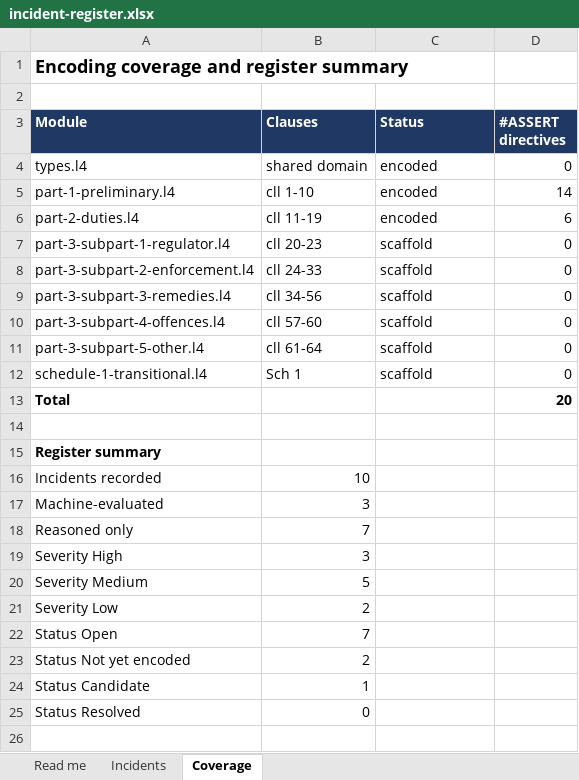
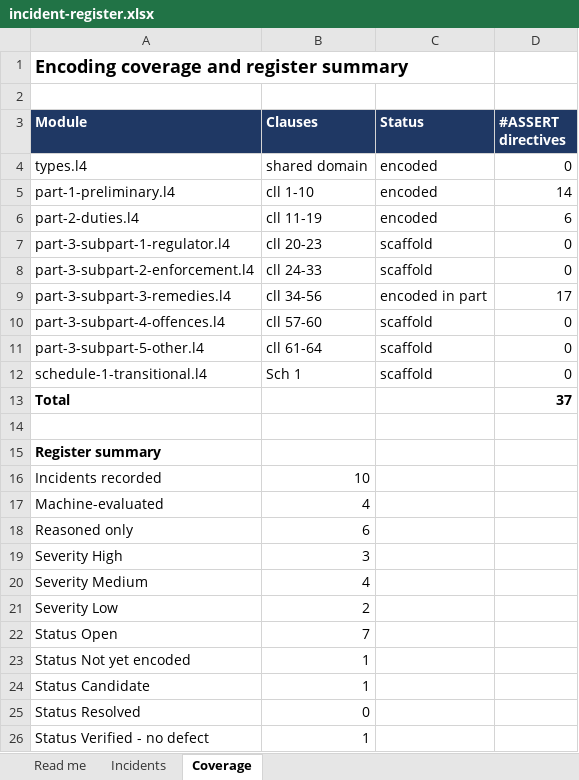
Before and after one commit to legalese/canon, an Excel workbook: subjects/new-zealand/online-safety-minimum-age-bill-2026/registers/incident-register.xlsx, sheet Coverage, drawn as a sheet; values as stored, in another font and other column widths than the file's, no borders; the diff names each change by its address in the sheet, - before the commit and + after, or states it on an @@ line.

```diff
--- a/subjects/new-zealand/online-safety-minimum-age-bill-2026/registers/incident-register.xlsx (sheet Coverage)
+++ b/subjects/new-zealand/online-safety-minimum-age-bill-2026/registers/incident-register.xlsx (sheet Coverage)
-C9 (Status): scaffold
+C9 (Status): encoded in part
-D9 (#ASSERT directives): 0
+D9 (#ASSERT directives): 17
-D13 (#ASSERT directives): 20
+D13 (#ASSERT directives): 37
-B17 (Clauses): 3
+B17 (Clauses): 4
-B18 (Clauses): 7
+B18 (Clauses): 6
-B20 (Clauses): 5
+B20 (Clauses): 4
-B23 (Clauses): 2
+B23 (Clauses): 1
+row 26: Status Verified - no defect | 1
```
Also changed, not shown: sheet Incidents, 2 other files.
